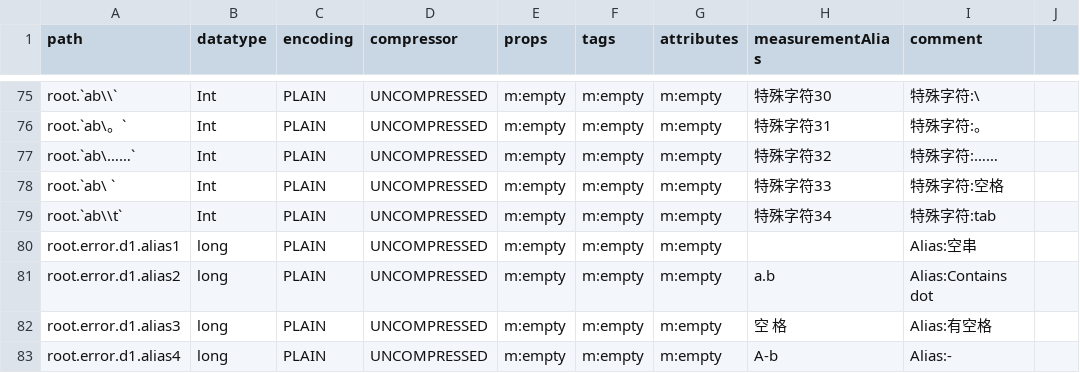
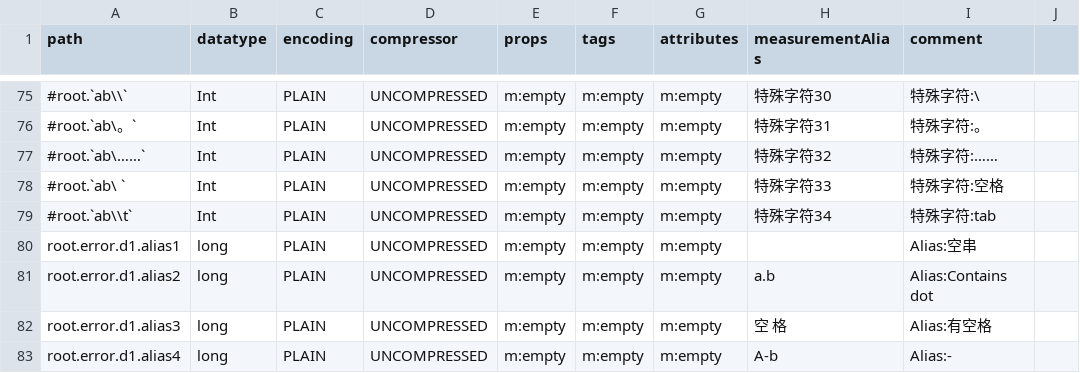
Before and after one commit to thulab/java-native-api-testcase, a CSV file: common/src/main/resources/data/timeseries-single-error.csv, drawn as a sheet; only a part is shown, gaps mark what is left out; the diff covers the shown part only; the diff names each change by its address in the sheet, - before the commit and + after, or states it on an @@ line.

```diff
--- a/common/src/main/resources/data/timeseries-single-error.csv
+++ b/common/src/main/resources/data/timeseries-single-error.csv
-A75 (path): root.`ab\\`
+A75 (path): #root.`ab\\`
-A76 (path): root.`ab\。`
+A76 (path): #root.`ab\。`
-A77 (path): root.`ab\……`
+A77 (path): #root.`ab\……`
-A78 (path): root.`ab\ `
+A78 (path): #root.`ab\ `
-A79 (path): root.`ab\\t`
+A79 (path): #root.`ab\\t`
```
Also changed, not shown: 1 added row, 1 removed row and 26 edited cells elsewhere in this file.
